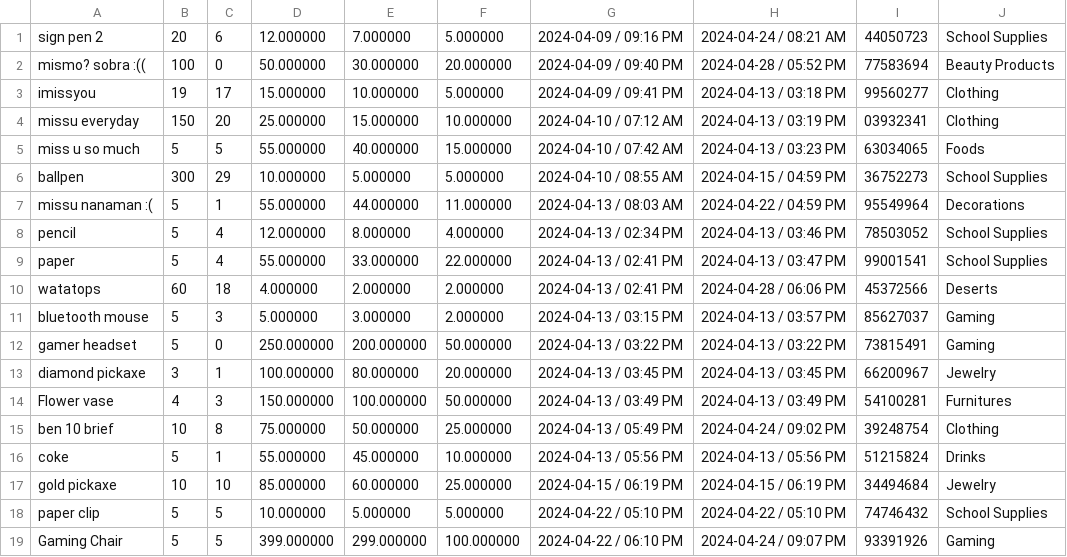
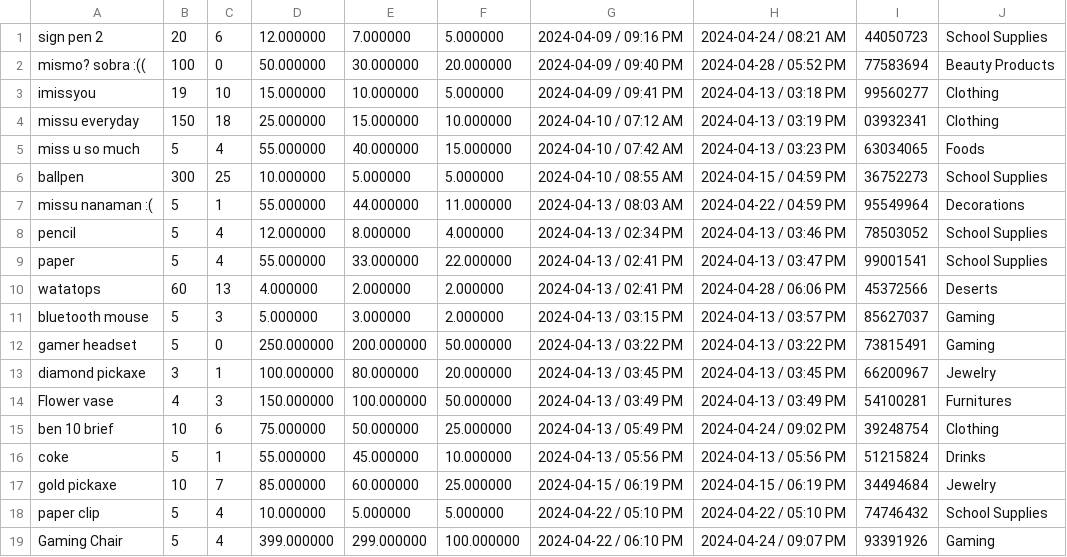
Before and after one commit to FiereEinar/inventory-system-cli, a CSV file: storedata/items.csv, drawn as a sheet.

```diff
--- a/storedata/items.csv
+++ b/storedata/items.csv
@@ -2,6 +2,6 @@ sign pen 2,20,6,12.000000,7.000000,5.000000,2024-04-09 / 09:16 PM,2024-04-24 / 0
 mismo? sobra :((,100,0,50.000000,30.000000,20.000000,2024-04-09 / 09:40 PM,2024-04-28 / 05:52 PM,77583694,Beauty Products
-imissyou,19,17,15.000000,10.000000,5.000000,2024-04-09 / 09:41 PM,2024-04-13 / 03:18 PM,99560277,Clothing
-missu everyday,150,20,25.000000,15.000000,10.000000,2024-04-10 / 07:12 AM,2024-04-13 / 03:19 PM,03932341,Clothing
-miss u so much,5,5,55.000000,40.000000,15.000000,2024-04-10 / 07:42 AM,2024-04-13 / 03:23 PM,63034065,Foods
-ballpen,300,29,10.000000,5.000000,5.000000,2024-04-10 / 08:55 AM,2024-04-15 / 04:59 PM,36752273,School Supplies
+imissyou,19,10,15.000000,10.000000,5.000000,2024-04-09 / 09:41 PM,2024-04-13 / 03:18 PM,99560277,Clothing
+missu everyday,150,18,25.000000,15.000000,10.000000,2024-04-10 / 07:12 AM,2024-04-13 / 03:19 PM,03932341,Clothing
+miss u so much,5,4,55.000000,40.000000,15.000000,2024-04-10 / 07:42 AM,2024-04-13 / 03:23 PM,63034065,Foods
+ballpen,300,25,10.000000,5.000000,5.000000,2024-04-10 / 08:55 AM,2024-04-15 / 04:59 PM,36752273,School Supplies
 missu nanaman :(,5,1,55.000000,44.000000,11.000000,2024-04-13 / 08:03 AM,2024-04-22 / 04:59 PM,95549964,Decorations
@@ -9,3 +9,3 @@ pencil,5,4,12.000000,8.000000,4.000000,2024-04-13 / 02:34 PM,2024-04-13 / 03:46
 paper,5,4,55.000000,33.000000,22.000000,2024-04-13 / 02:41 PM,2024-04-13 / 03:47 PM,99001541,School Supplies
-watatops,60,18,4.000000,2.000000,2.000000,2024-04-13 / 02:41 PM,2024-04-28 / 06:06 PM,45372566,Deserts
+watatops,60,13,4.000000,2.000000,2.000000,2024-04-13 / 02:41 PM,2024-04-28 / 06:06 PM,45372566,Deserts
 bluetooth mouse,5,3,5.000000,3.000000,2.000000,2024-04-13 / 03:15 PM,2024-04-13 / 03:57 PM,85627037,Gaming
@@ -14,6 +14,6 @@ diamond pickaxe,3,1,100.000000,80.000000,20.000000,2024-04-13 / 03:45 PM,2024-04
 Flower vase,4,3,150.000000,100.000000,50.000000,2024-04-13 / 03:49 PM,2024-04-13 / 03:49 PM,54100281,Furnitures
-ben 10 brief,10,8,75.000000,50.000000,25.000000,2024-04-13 / 05:49 PM,2024-04-24 / 09:02 PM,39248754,Clothing
+ben 10 brief,10,6,75.000000,50.000000,25.000000,2024-04-13 / 05:49 PM,2024-04-24 / 09:02 PM,39248754,Clothing
 coke,5,1,55.000000,45.000000,10.000000,2024-04-13 / 05:56 PM,2024-04-13 / 05:56 PM,51215824,Drinks
-gold pickaxe,10,10,85.000000,60.000000,25.000000,2024-04-15 / 06:19 PM,2024-04-15 / 06:19 PM,34494684,Jewelry
-paper clip,5,5,10.000000,5.000000,5.000000,2024-04-22 / 05:10 PM,2024-04-22 / 05:10 PM,74746432,School Supplies
-Gaming Chair,5,5,399.000000,299.000000,100.000000,2024-04-22 / 06:10 PM,2024-04-24 / 09:07 PM,93391926,Gaming
+gold pickaxe,10,7,85.000000,60.000000,25.000000,2024-04-15 / 06:19 PM,2024-04-15 / 06:19 PM,34494684,Jewelry
+paper clip,5,4,10.000000,5.000000,5.000000,2024-04-22 / 05:10 PM,2024-04-22 / 05:10 PM,74746432,School Supplies
+Gaming Chair,5,4,399.000000,299.000000,100.000000,2024-04-22 / 06:10 PM,2024-04-24 / 09:07 PM,93391926,Gaming
```
Also changed, not shown: storedata/reports/days/May.csv, storedata/reports/monthlyReport.csv, 22 other files.
